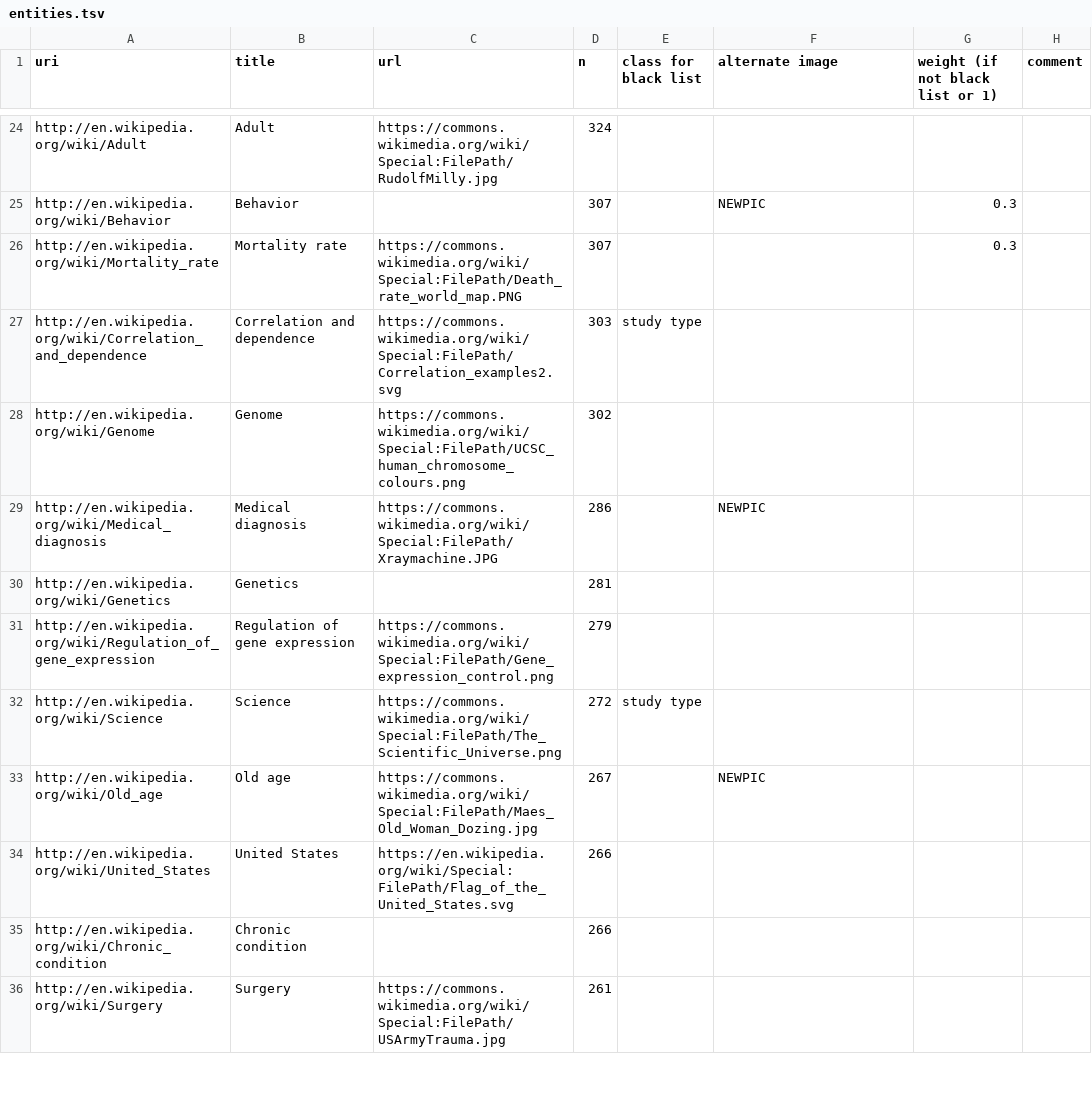
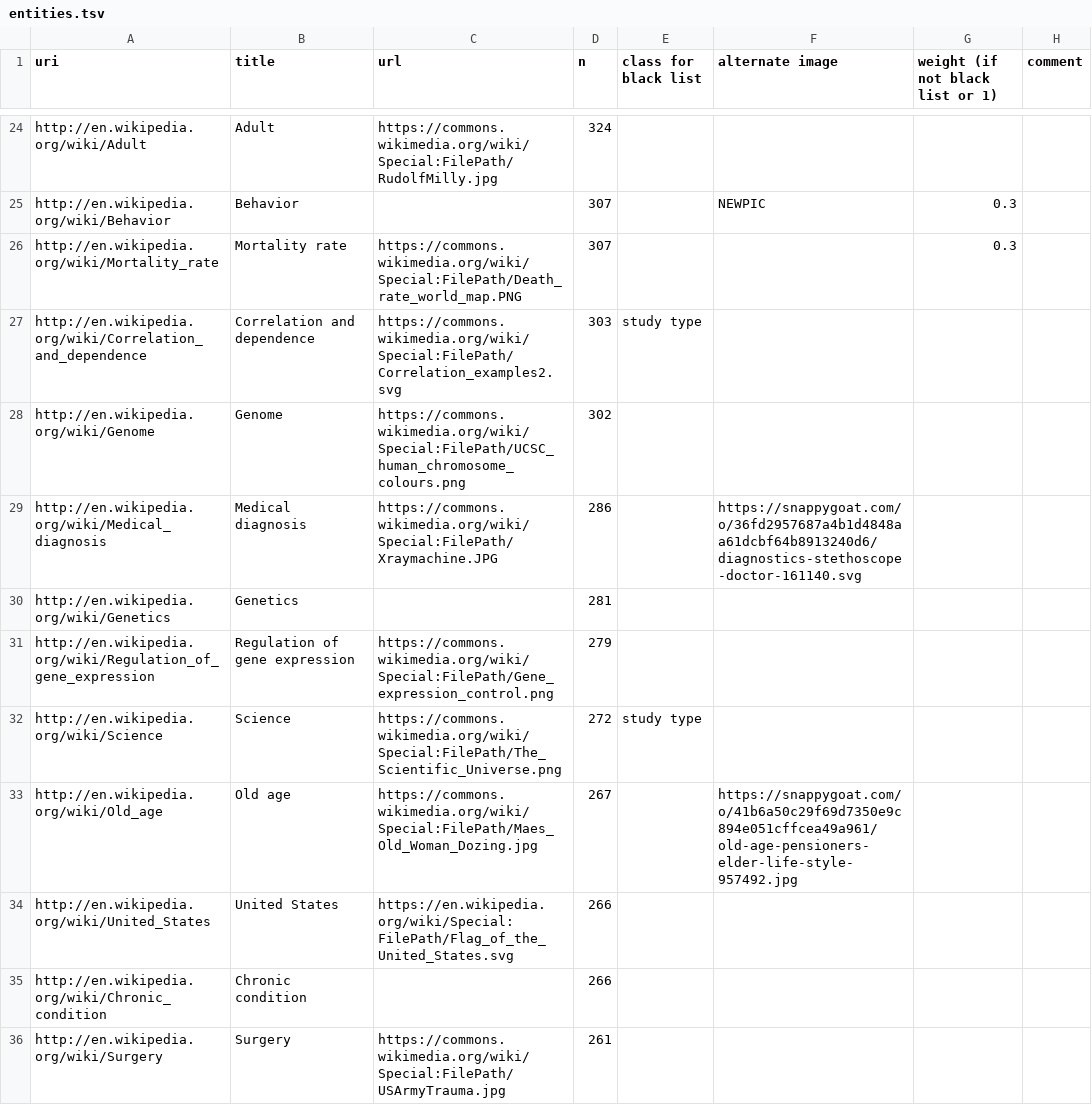
Before and after one commit to ourresearch/gtr-api, a TSV file: entities.tsv, drawn as a sheet; only a part is shown, gaps mark what is left out; the diff covers the shown part only.

Commit message:
new photos

```diff
--- a/entities.tsv
+++ b/entities.tsv
@@ -28,3 +28,3 @@ http://en.wikipedia.org/wiki/Correlation_and_dependence	Correlation and dependen
 http://en.wikipedia.org/wiki/Genome	Genome	https://commons.wikimedia.org/wiki/Special:FilePath/UCSC_human_chromosome_colours.png	302				
-http://en.wikipedia.org/wiki/Medical_diagnosis	Medical diagnosis	https://commons.wikimedia.org/wiki/Special:FilePath/Xraymachine.JPG	286		NEWPIC		
+http://en.wikipedia.org/wiki/Medical_diagnosis	Medical diagnosis	https://commons.wikimedia.org/wiki/Special:FilePath/Xraymachine.JPG	286		https://snappygoat.com/o/36fd2957687a4b1d4848aa61dcbf64b8913240d6/diagnostics-stethoscope-doctor-161140.svg		
 http://en.wikipedia.org/wiki/Genetics	Genetics		281				
@@ -32,3 +32,3 @@ http://en.wikipedia.org/wiki/Regulation_of_gene_expression	Regulation of gene ex
 http://en.wikipedia.org/wiki/Science	Science	https://commons.wikimedia.org/wiki/Special:FilePath/The_Scientific_Universe.png	272	study type			
-http://en.wikipedia.org/wiki/Old_age	Old age	https://commons.wikimedia.org/wiki/Special:FilePath/Maes_Old_Woman_Dozing.jpg	267		NEWPIC		
+http://en.wikipedia.org/wiki/Old_age	Old age	https://commons.wikimedia.org/wiki/Special:FilePath/Maes_Old_Woman_Dozing.jpg	267		https://snappygoat.com/o/41b6a50c29f69d7350e9c894e051cffcea49a961/old-age-pensioners-elder-life-style-957492.jpg		
 http://en.wikipedia.org/wiki/United_States	United States	https://en.wikipedia.org/wiki/Special:FilePath/Flag_of_the_United_States.svg	266				
```
Also changed, not shown: 23 edited cells elsewhere in this file.
